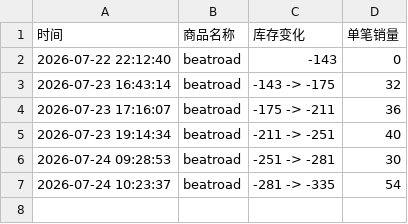
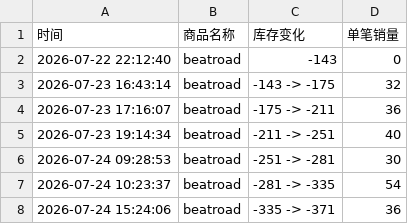
Before and after one commit to Juineii/82major_br0724, a CSV file: 82MAJOR线上团签.csv, drawn as a sheet.

Commit message:
自动更新数据 2026-07-24 15:24:42

```diff
--- a/82MAJOR线上团签.csv
+++ b/82MAJOR线上团签.csv
@@ -7 +7,2 @@
 2026-07-24 10:23:37,beatroad,-281 -> -335,54
+2026-07-24 15:24:06,beatroad,-335 -> -371,36
```
